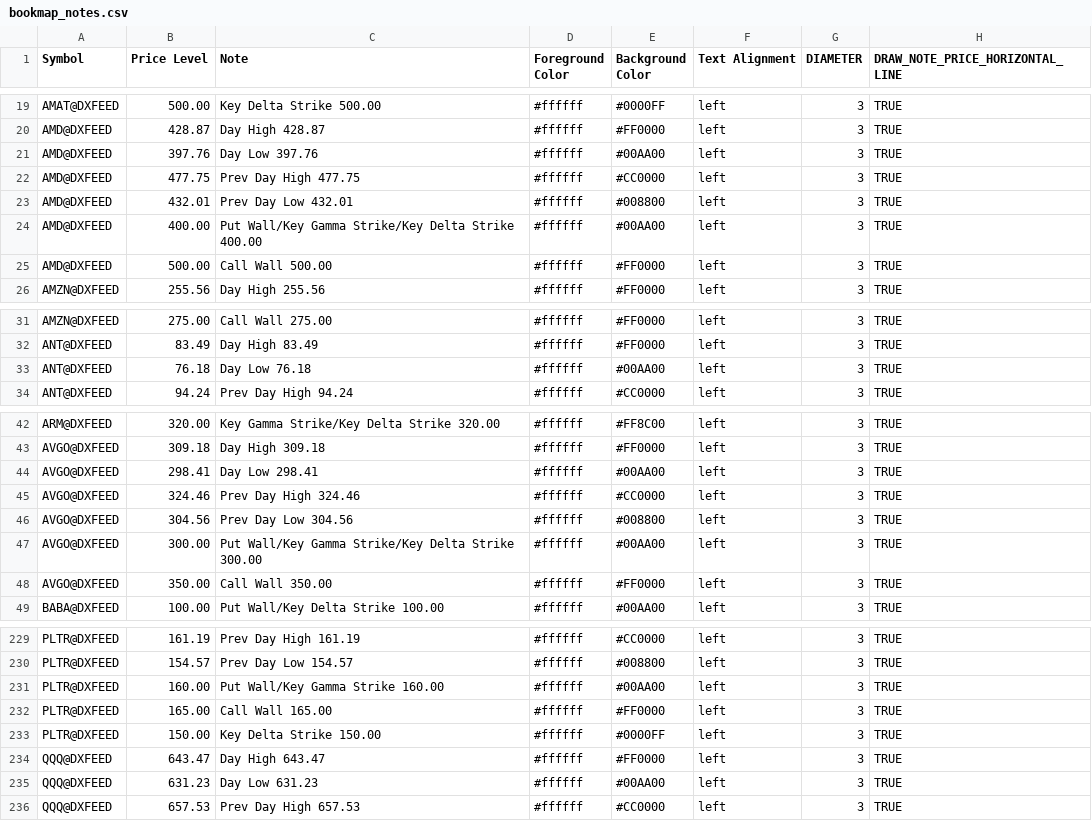
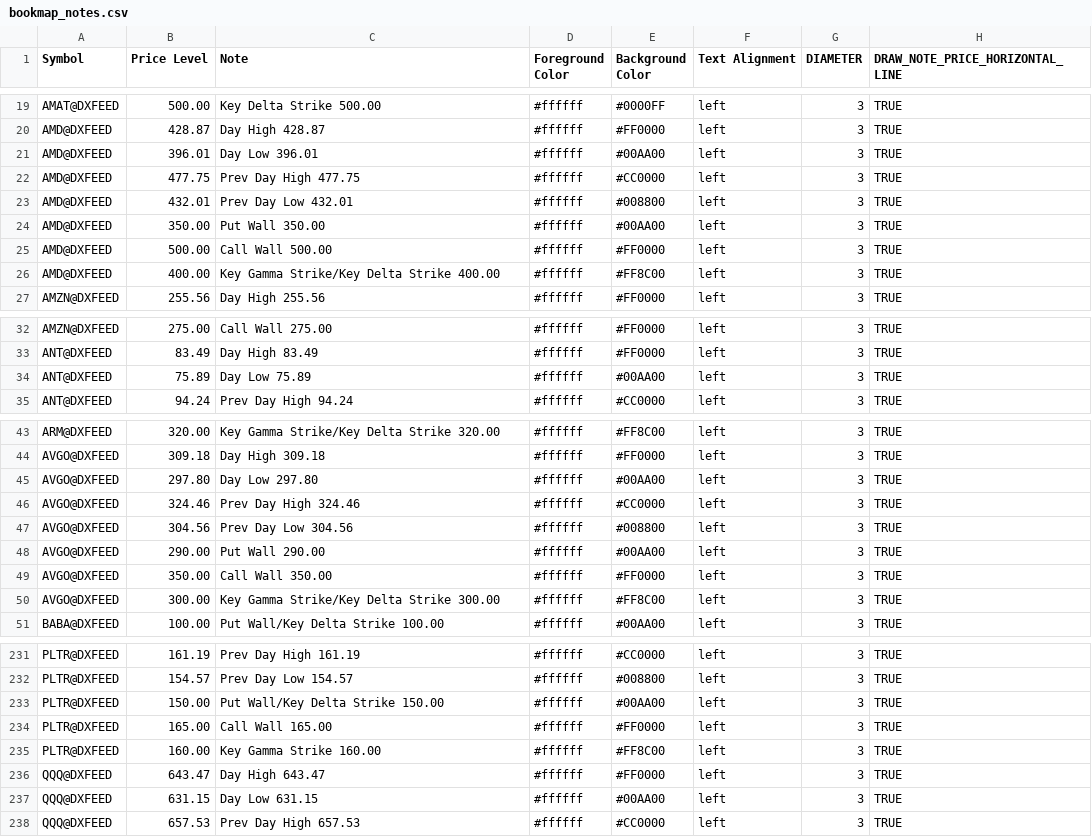
Before and after one commit to marciogmorales/toolbox, a CSV file: bookmap_notes.csv, drawn as a sheet; only a part is shown, gaps mark what is left out; the diff covers the shown part only.

Commit message:
chore: update bookmap notes (2026-11-24T16:18:31.591Z)

```diff
--- a/bookmap_notes.csv
+++ b/bookmap_notes.csv
@@ -20,7 +20,8 @@ AMAT@DXFEED,500.00,Key Delta Strike 500.00,#ffffff,#0000FF,left,3,TRUE
 AMD@DXFEED,428.87,Day High 428.87,#ffffff,#FF0000,left,3,TRUE
-AMD@DXFEED,397.76,Day Low 397.76,#ffffff,#00AA00,left,3,TRUE
+AMD@DXFEED,396.01,Day Low 396.01,#ffffff,#00AA00,left,3,TRUE
 AMD@DXFEED,477.75,Prev Day High 477.75,#ffffff,#CC0000,left,3,TRUE
 AMD@DXFEED,432.01,Prev Day Low 432.01,#ffffff,#008800,left,3,TRUE
-AMD@DXFEED,400.00,Put Wall/Key Gamma Strike/Key Delta Strike 400.00,#ffffff,#00AA00,left,3,TRUE
+AMD@DXFEED,350.00,Put Wall 350.00,#ffffff,#00AA00,left,3,TRUE
 AMD@DXFEED,500.00,Call Wall 500.00,#ffffff,#FF0000,left,3,TRUE
+AMD@DXFEED,400.00,Key Gamma Strike/Key Delta Strike 400.00,#ffffff,#FF8C00,left,3,TRUE
 AMZN@DXFEED,255.56,Day High 255.56,#ffffff,#FF0000,left,3,TRUE
@@ -32,3 +33,3 @@ AMZN@DXFEED,275.00,Call Wall 275.00,#ffffff,#FF0000,left,3,TRUE
 ANT@DXFEED,83.49,Day High 83.49,#ffffff,#FF0000,left,3,TRUE
-ANT@DXFEED,76.18,Day Low 76.18,#ffffff,#00AA00,left,3,TRUE
+ANT@DXFEED,75.89,Day Low 75.89,#ffffff,#00AA00,left,3,TRUE
 ANT@DXFEED,94.24,Prev Day High 94.24,#ffffff,#CC0000,left,3,TRUE
@@ -43,7 +44,8 @@ ARM@DXFEED,320.00,Key Gamma Strike/Key Delta Strike 320.00,#ffffff,#FF8C00,left,
 AVGO@DXFEED,309.18,Day High 309.18,#ffffff,#FF0000,left,3,TRUE
-AVGO@DXFEED,298.41,Day Low 298.41,#ffffff,#00AA00,left,3,TRUE
+AVGO@DXFEED,297.80,Day Low 297.80,#ffffff,#00AA00,left,3,TRUE
 AVGO@DXFEED,324.46,Prev Day High 324.46,#ffffff,#CC0000,left,3,TRUE
 AVGO@DXFEED,304.56,Prev Day Low 304.56,#ffffff,#008800,left,3,TRUE
-AVGO@DXFEED,300.00,Put Wall/Key Gamma Strike/Key Delta Strike 300.00,#ffffff,#00AA00,left,3,TRUE
+AVGO@DXFEED,290.00,Put Wall 290.00,#ffffff,#00AA00,left,3,TRUE
 AVGO@DXFEED,350.00,Call Wall 350.00,#ffffff,#FF0000,left,3,TRUE
+AVGO@DXFEED,300.00,Key Gamma Strike/Key Delta Strike 300.00,#ffffff,#FF8C00,left,3,TRUE
 BABA@DXFEED,100.00,Put Wall/Key Delta Strike 100.00,#ffffff,#00AA00,left,3,TRUE
@@ -230,7 +232,7 @@ PLTR@DXFEED,161.19,Prev Day High 161.19,#ffffff,#CC0000,left,3,TRUE
 PLTR@DXFEED,154.57,Prev Day Low 154.57,#ffffff,#008800,left,3,TRUE
-PLTR@DXFEED,160.00,Put Wall/Key Gamma Strike 160.00,#ffffff,#00AA00,left,3,TRUE
+PLTR@DXFEED,150.00,Put Wall/Key Delta Strike 150.00,#ffffff,#00AA00,left,3,TRUE
 PLTR@DXFEED,165.00,Call Wall 165.00,#ffffff,#FF0000,left,3,TRUE
-PLTR@DXFEED,150.00,Key Delta Strike 150.00,#ffffff,#0000FF,left,3,TRUE
+PLTR@DXFEED,160.00,Key Gamma Strike 160.00,#ffffff,#FF8C00,left,3,TRUE
 QQQ@DXFEED,643.47,Day High 643.47,#ffffff,#FF0000,left,3,TRUE
-QQQ@DXFEED,631.23,Day Low 631.23,#ffffff,#00AA00,left,3,TRUE
+QQQ@DXFEED,631.15,Day Low 631.15,#ffffff,#00AA00,left,3,TRUE
 QQQ@DXFEED,657.53,Prev Day High 657.53,#ffffff,#CC0000,left,3,TRUE
```
Also changed, not shown: 24 edited cells elsewhere in this file.
